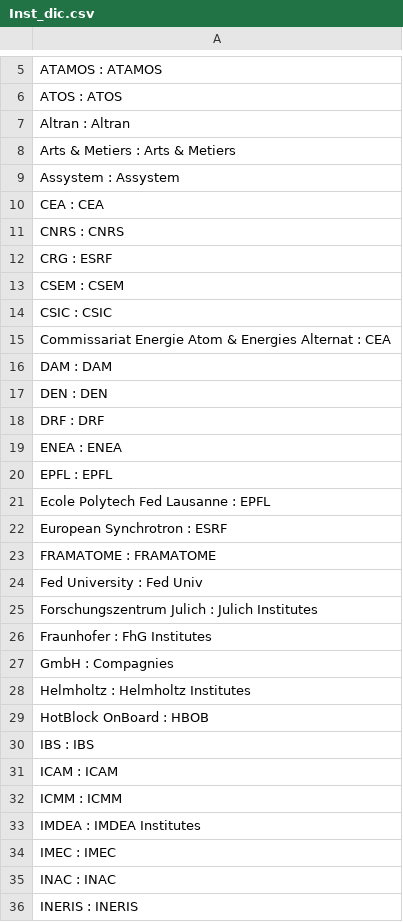
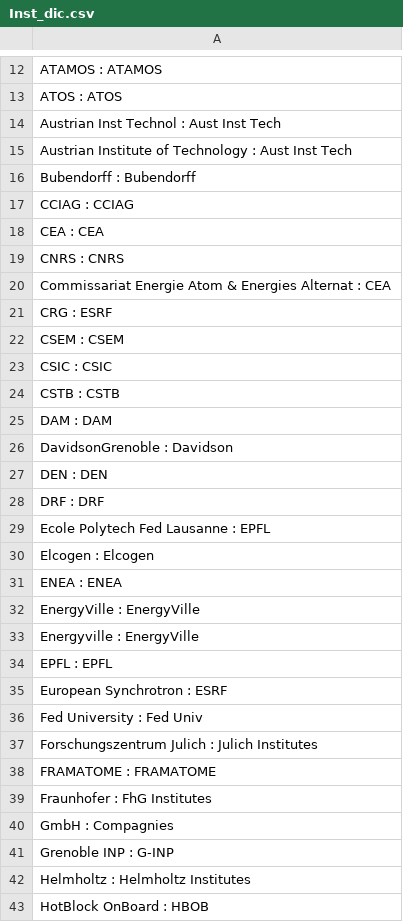
Before and after one commit to TickyWill/BiblioAnalysis_Utils, a CSV file: BiblioAnalysis_Utils/BiblioAnalysis_RefFiles/Inst_dic.csv, drawn as a sheet; only a part is shown, gaps mark what is left out; the shorter side is filled out with more unchanged rows; addresses are those after the commit; the diff covers the shown part only; the diff names each change by its address in the sheet, - before the commit and + after, or states it on an @@ line.

```diff
--- a/BiblioAnalysis_Utils/BiblioAnalysis_RefFiles/Inst_dic.csv
+++ b/BiblioAnalysis_Utils/BiblioAnalysis_RefFiles/Inst_dic.csv
-A14: Altran : Altran
+A14: Austrian Inst Technol : Aust Inst Tech
-A15: Arts & Metiers : Arts & Metiers
+A15: Austrian Institute of Technology : Aust Inst Tech
-A16: Assystem : Assystem
+A16: Bubendorff : Bubendorff
+row 17: CCIAG : CCIAG
+row 20: Commissariat Energie Atom & Energies Alternat : CEA
-A24: Commissariat Energie Atom & Energies Alternat : CEA
+A24: CSTB : CSTB
+row 26: DavidsonGrenoble : Davidson
@@ row 21 moved to row 29: Ecole Polytech Fed Lausanne : EPFL @@
+row 30: Elcogen : Elcogen
+row 32: EnergyVille : EnergyVille
+row 33: Energyville : EnergyVille
@@ row 23 moved to row 38: FRAMATOME : FRAMATOME @@
+row 41: Grenoble INP : G-INP
```
Also changed, not shown: 13 added rows, 4 moved rows and 2 edited cells elsewhere in this file, 1 other file.
